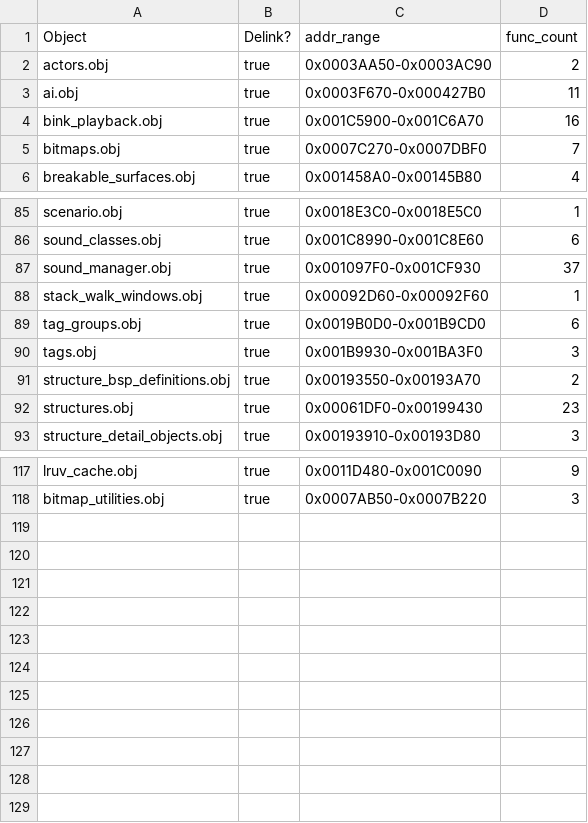
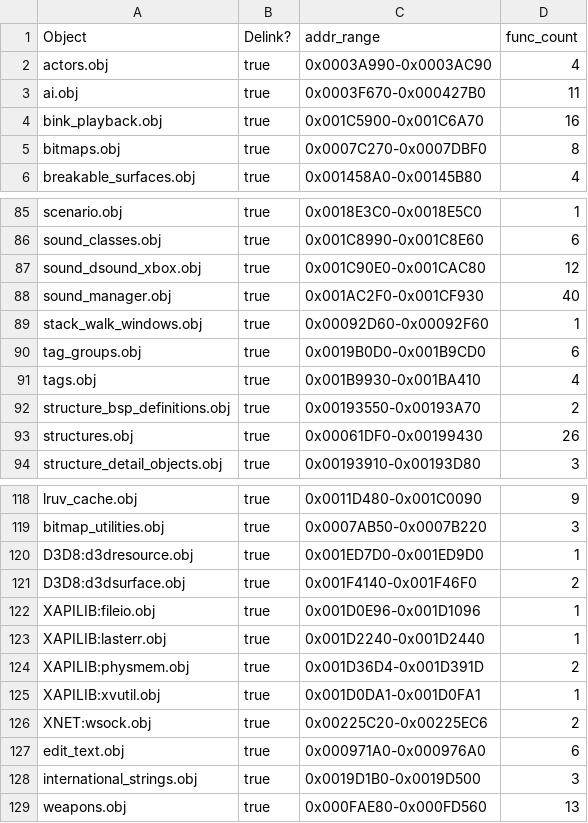
Before and after one commit to stianeklund/halo, a CSV file: tools/objects.csv, drawn as a sheet; only a part is shown, gaps mark what is left out; the diff covers the shown part only.

Commit message:
Refresh tooling metadata: reg baseline, object coverage, delinked manifest
- kb_reg_baseline.json: sort entries by address, add new register-arg
  signatures for effects, items, weapons, actors, tags, and UI functions
- objects.csv: update function counts and ranges across ~20 objects,
  add new coverage entries (D3D8, XAPILIB, XNET, edit_text, weapons, etc.)
- delinked/manifest.json: update active export target to effects.obj

```diff
--- a/tools/objects.csv
+++ b/tools/objects.csv
@@ -1,6 +1,6 @@
 Object,Delink?,addr_range,func_count
-actors.obj,true,0x0003AA50-0x0003AC90,2
+actors.obj,true,0x0003A990-0x0003AC90,4
 ai.obj,true,0x0003F670-0x000427B0,11
 bink_playback.obj,true,0x001C5900-0x001C6A70,16
-bitmaps.obj,true,0x0007C270-0x0007DBF0,7
+bitmaps.obj,true,0x0007C270-0x0007DBF0,8
 breakable_surfaces.obj,true,0x001458A0-0x00145B80,4
@@ -86,8 +86,9 @@ scenario.obj,true,0x0018E3C0-0x0018E5C0,1
 sound_classes.obj,true,0x001C8990-0x001C8E60,6
-sound_manager.obj,true,0x001097F0-0x001CF930,37
+sound_dsound_xbox.obj,true,0x001C90E0-0x001CAC80,12
+sound_manager.obj,true,0x001AC2F0-0x001CF930,40
 stack_walk_windows.obj,true,0x00092D60-0x00092F60,1
 tag_groups.obj,true,0x0019B0D0-0x001B9CD0,6
-tags.obj,true,0x001B9930-0x001BA3F0,3
+tags.obj,true,0x001B9930-0x001BA410,4
 structure_bsp_definitions.obj,true,0x00193550-0x00193A70,2
-structures.obj,true,0x00061DF0-0x00199430,23
+structures.obj,true,0x00061DF0-0x00199430,26
 structure_detail_objects.obj,true,0x00193910-0x00193D80,3
@@ -118 +119,11 @@ lruv_cache.obj,true,0x0011D480-0x001C0090,9
 bitmap_utilities.obj,true,0x0007AB50-0x0007B220,3
+D3D8:d3dresource.obj,true,0x001ED7D0-0x001ED9D0,1
+D3D8:d3dsurface.obj,true,0x001F4140-0x001F46F0,2
+XAPILIB:fileio.obj,true,0x001D0E96-0x001D1096,1
+XAPILIB:lasterr.obj,true,0x001D2240-0x001D2440,1
+XAPILIB:physmem.obj,true,0x001D36D4-0x001D391D,2
+XAPILIB:xvutil.obj,true,0x001D0DA1-0x001D0FA1,1
+XNET:wsock.obj,true,0x00225C20-0x00225EC6,2
+edit_text.obj,true,0x000971A0-0x000976A0,6
+international_strings.obj,true,0x0019D1B0-0x0019D500,3
+weapons.obj,true,0x000FAE80-0x000FD560,13
```
Also changed, not shown: 20 edited cells elsewhere in this file, 1 other file.
